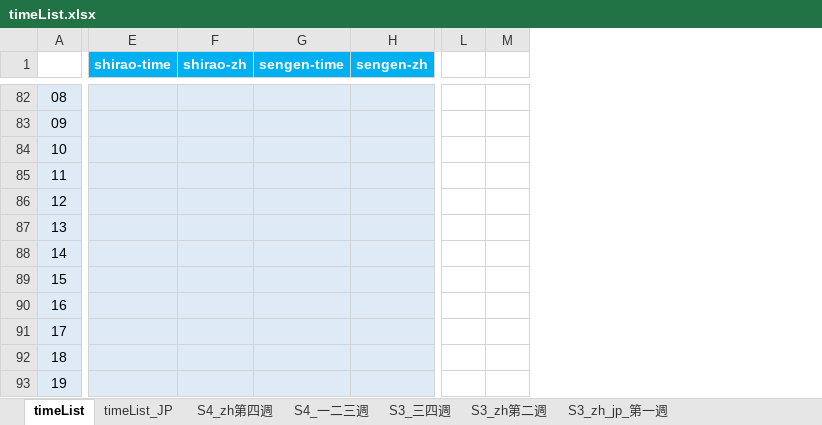
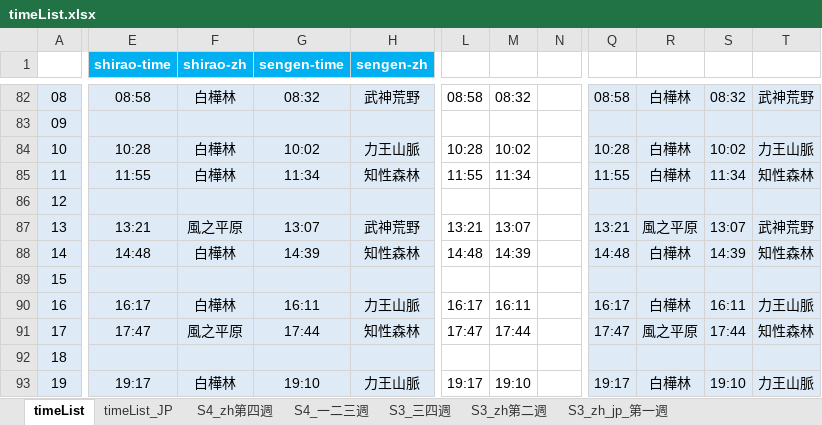
Before and after one commit to Mutsuki812/BnSNEOtimeList, an Excel workbook: files/timeList.xlsx, sheet timeList, drawn as a sheet; only a part is shown, gaps mark what is left out; values as stored, in another font and other column widths than the file's, no borders; conditional formats not drawn; removed rows and columns are numbered as before the commit, all else as after; the diff covers the shown part only; the diff names each change by its address in the sheet, - before the commit and + after, or states it on an @@ line.

```diff
--- a/files/timeList.xlsx (sheet timeList)
+++ b/files/timeList.xlsx (sheet timeList)
-column L, empty
-column M, empty
+column L, rows 82-93: 08:58 |  | 10:28 | 11:55 |  | 13:21 | 14:48 |  | 16:17 | 17:47 |  | 19:17
+column M, rows 82-93: 08:32 |  | 10:02 | 11:34 |  | 13:07 | 14:39 |  | 16:11 | 17:44 |  | 19:10
+column N, empty
+column Q, rows 82-93: 08:58 |  | 10:28 | 11:55 |  | 13:21 | 14:48 |  | 16:17 | 17:47 |  | 19:17
+column R, rows 82-93: 白樺林 |  | 白樺林 | 白樺林 |  | 風之平原 | 白樺林 |  | 白樺林 | 風之平原 |  | 白樺林
+column S, rows 82-93: 08:32 |  | 10:02 | 11:34 |  | 13:07 | 14:39 |  | 16:11 | 17:44 |  | 19:10
+column T, rows 82-93: 武神荒野 |  | 力王山脈 | 知性森林 |  | 武神荒野 | 知性森林 |  | 力王山脈 | 知性森林 |  | 力王山脈
-E82 (shirao-time): (empty)
+E82 (shirao-time): 08:58
-F82 (shirao-zh): (empty)
+F82 (shirao-zh): 白樺林
-G82 (sengen-time): (empty)
+G82 (sengen-time): 08:32
-H82 (sengen-zh): (empty)
+H82 (sengen-zh): 武神荒野
-E84 (shirao-time): (empty)
+E84 (shirao-time): 10:28
-F84:F85 (shirao-zh): (empty)
+F84:F85 (shirao-zh): 白樺林
-G84 (sengen-time): (empty)
+G84 (sengen-time): 10:02
-H84 (sengen-zh): (empty)
+H84 (sengen-zh): 力王山脈
-E85 (shirao-time): (empty)
+E85 (shirao-time): 11:55
-G85 (sengen-time): (empty)
+G85 (sengen-time): 11:34
-H85 (sengen-zh): (empty)
+H85 (sengen-zh): 知性森林
-E87 (shirao-time): (empty)
+E87 (shirao-time): 13:21
-F87 (shirao-zh): (empty)
+F87 (shirao-zh): 風之平原
-G87 (sengen-time): (empty)
+G87 (sengen-time): 13:07
-H87 (sengen-zh): (empty)
+H87 (sengen-zh): 武神荒野
-E88 (shirao-time): (empty)
+E88 (shirao-time): 14:48
-F88 (shirao-zh): (empty)
+F88 (shirao-zh): 白樺林
-G88 (sengen-time): (empty)
+G88 (sengen-time): 14:39
-H88 (sengen-zh): (empty)
+H88 (sengen-zh): 知性森林
-E90 (shirao-time): (empty)
+E90 (shirao-time): 16:17
-F90 (shirao-zh): (empty)
+F90 (shirao-zh): 白樺林
-G90 (sengen-time): (empty)
+G90 (sengen-time): 16:11
-H90 (sengen-zh): (empty)
+H90 (sengen-zh): 力王山脈
-E91 (shirao-time): (empty)
+E91 (shirao-time): 17:47
-F91 (shirao-zh): (empty)
+F91 (shirao-zh): 風之平原
-G91 (sengen-time): (empty)
+G91 (sengen-time): 17:44
-H91 (sengen-zh): (empty)
+H91 (sengen-zh): 知性森林
-E93 (shirao-time): (empty)
+E93 (shirao-time): 19:17
-F93 (shirao-zh): (empty)
+F93 (shirao-zh): 白樺林
-G93 (sengen-time): (empty)
+G93 (sengen-time): 19:10
-H93 (sengen-zh): (empty)
+H93 (sengen-zh): 力王山脈
```
Also changed, not shown: 2 added columns and 225 edited cells elsewhere in this sheet, sheet timeList_JP, 1 other file.
